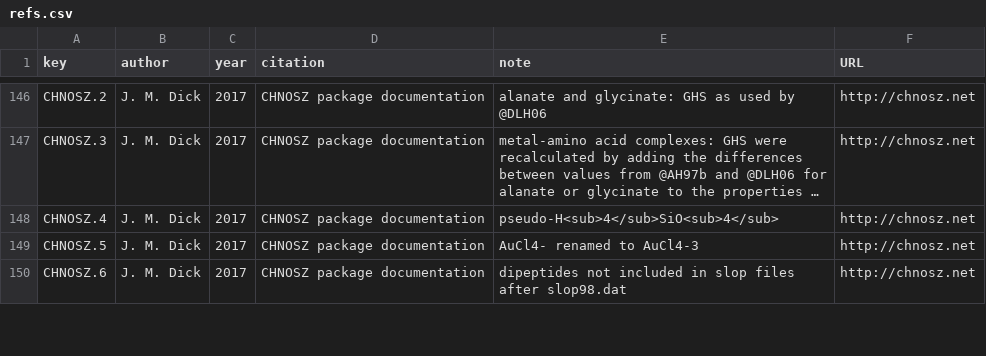
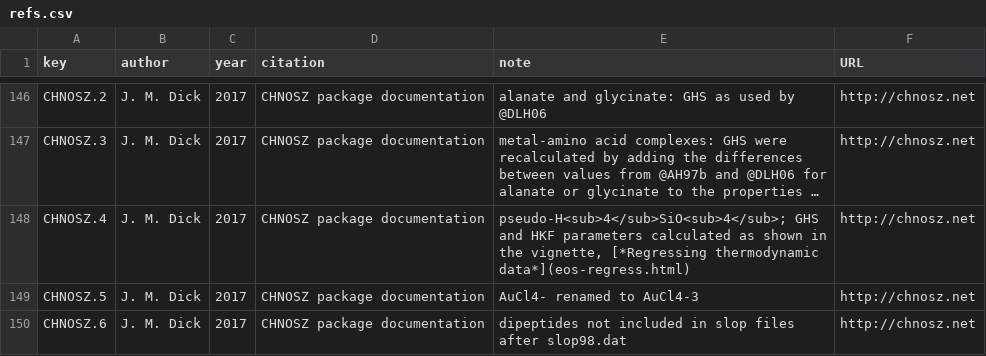
Before and after one commit to rforge/chnosz, a CSV file: pkg/CHNOSZ/data/refs.csv, drawn as a sheet; only a part is shown, gaps mark what is left out; long unchanged cells end in …; the diff names each change by its address in the sheet, - before the commit and + after, or states it on an @@ line.

```diff
--- a/pkg/CHNOSZ/data/refs.csv
+++ b/pkg/CHNOSZ/data/refs.csv
-E148 (note): pseudo-H<sub>4</sub>SiO<sub>4</sub>
+E148 (note): pseudo-H<sub>4</sub>SiO<sub>4</sub>; GHS and HKF parameters calculated as shown in the vignette, [*Regressing thermodynamic data*](eos-regress.html)
```
Also changed, not shown: 17 other files.
